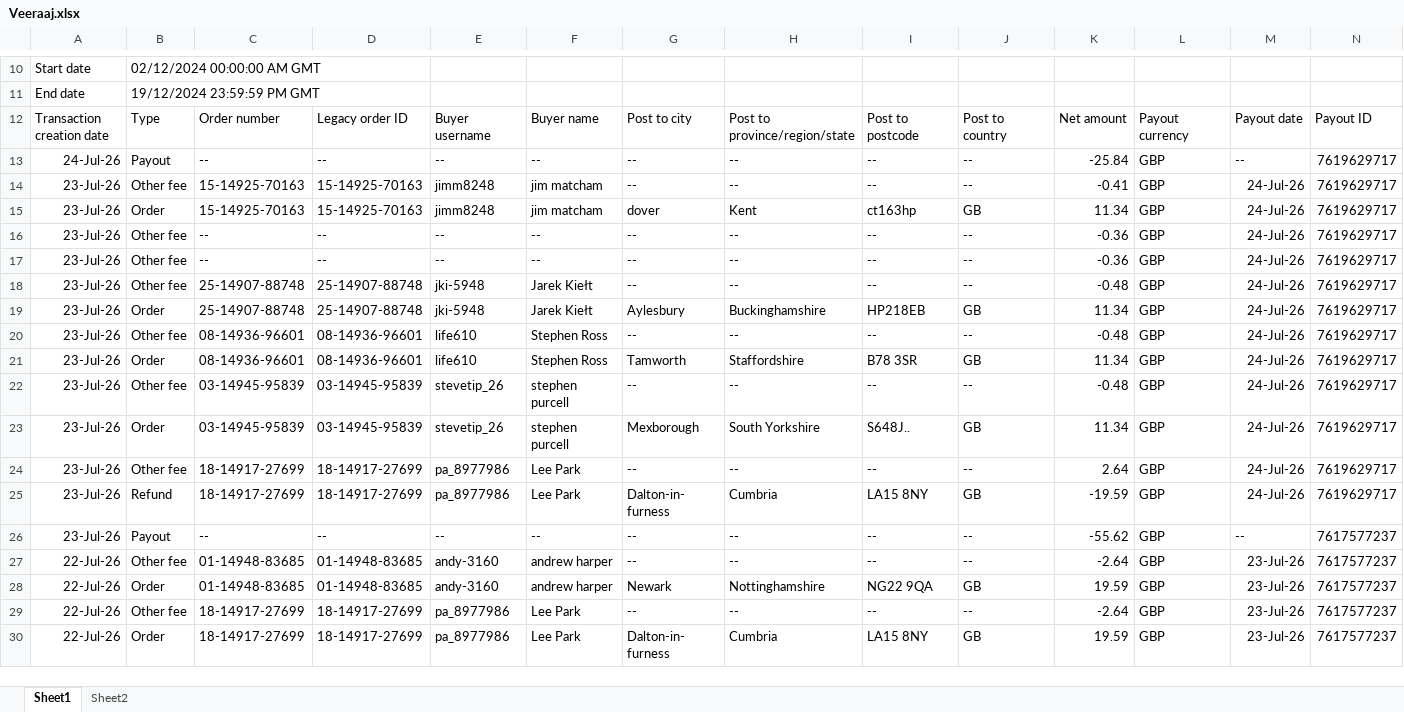
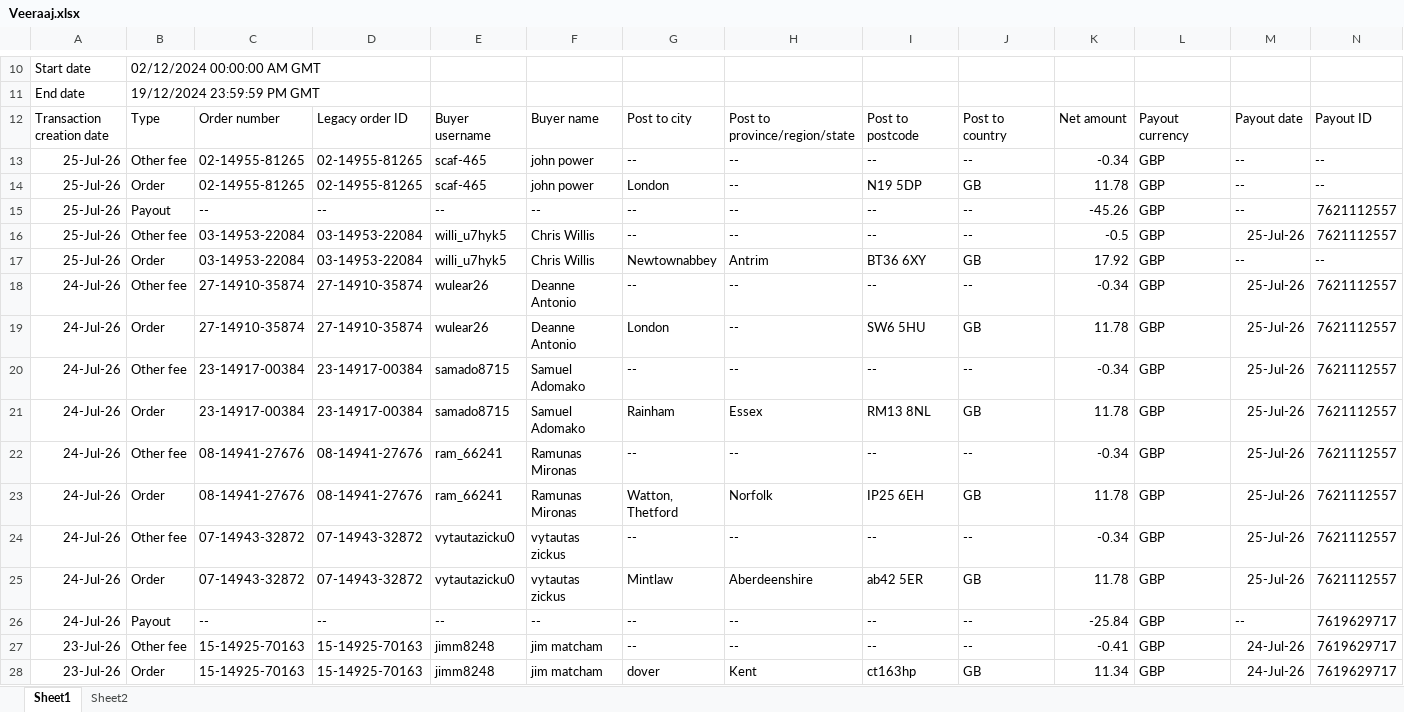
Before and after one commit to NIBH014B/BuckchiDailyReport, an Excel workbook: Raw Sales Data/Veeraaj.xlsx, sheet Sheet1, drawn as a sheet; only a part is shown, gaps mark what is left out; the shorter side is filled out with more unchanged rows; values as stored, in another font and other column widths than the file's, no borders; rows hold the shown columns only; the diff names each change by its address in the sheet, - before the commit and + after, or states it on an @@ line.

```diff
--- a/Raw Sales Data/Veeraaj.xlsx (sheet Sheet1)
+++ b/Raw Sales Data/Veeraaj.xlsx (sheet Sheet1)
+row 13: 25-Jul-26 | Other fee | 02-14955-81265 | 02-14955-81265 | scaf-465 | john power | -- | -- | -- | -- | -0.34 | GBP | -- | --
+row 14: 25-Jul-26 | Order | 02-14955-81265 | 02-14955-81265 | scaf-465 | john power | London | -- | N19 5DP | GB | 11.78 | GBP | -- | --
+row 15: 25-Jul-26 | Payout | -- | -- | -- | -- | -- | -- | -- | -- | -45.26 | GBP | -- | 7621112557
+row 16: 25-Jul-26 | Other fee | 03-14953-22084 | 03-14953-22084 | willi_u7hyk5 | Chris Willis | -- | -- | -- | -- | -0.5 | GBP | 25-Jul-26 | 7621112557
+row 17: 25-Jul-26 | Order | 03-14953-22084 | 03-14953-22084 | willi_u7hyk5 | Chris Willis | Newtownabbey | Antrim | BT36 6XY | GB | 17.92 | GBP | -- | --
+row 18: 24-Jul-26 | Other fee | 27-14910-35874 | 27-14910-35874 | wulear26 | Deanne Antonio | -- | -- | -- | -- | -0.34 | GBP | 25-Jul-26 | 7621112557
+row 19: 24-Jul-26 | Order | 27-14910-35874 | 27-14910-35874 | wulear26 | Deanne Antonio | London | -- | SW6 5HU | GB | 11.78 | GBP | 25-Jul-26 | 7621112557
+row 20: 24-Jul-26 | Other fee | 23-14917-00384 | 23-14917-00384 | samado8715 | Samuel Adomako | -- | -- | -- | -- | -0.34 | GBP | 25-Jul-26 | 7621112557
+row 21: 24-Jul-26 | Order | 23-14917-00384 | 23-14917-00384 | samado8715 | Samuel Adomako | Rainham | Essex | RM13 8NL | GB | 11.78 | GBP | 25-Jul-26 | 7621112557
+row 22: 24-Jul-26 | Other fee | 08-14941-27676 | 08-14941-27676 | ram_66241 | Ramunas Mironas | -- | -- | -- | -- | -0.34 | GBP | 25-Jul-26 | 7621112557
+row 23: 24-Jul-26 | Order | 08-14941-27676 | 08-14941-27676 | ram_66241 | Ramunas Mironas | Watton, Thetford | Norfolk | IP25 6EH | GB | 11.78 | GBP | 25-Jul-26 | 7621112557
+row 24: 24-Jul-26 | Other fee | 07-14943-32872 | 07-14943-32872 | vytautazicku0 | vytautas zickus | -- | -- | -- | -- | -0.34 | GBP | 25-Jul-26 | 7621112557
+row 25: 24-Jul-26 | Order | 07-14943-32872 | 07-14943-32872 | vytautazicku0 | vytautas zickus | Mintlaw | Aberdeenshire | ab42 5ER | GB | 11.78 | GBP | 25-Jul-26 | 7621112557
```
Also changed, not shown: Raw Sales Data/Amazon.xlsx, Raw Sales Data/Buckchi.xlsx, 1 other file.
